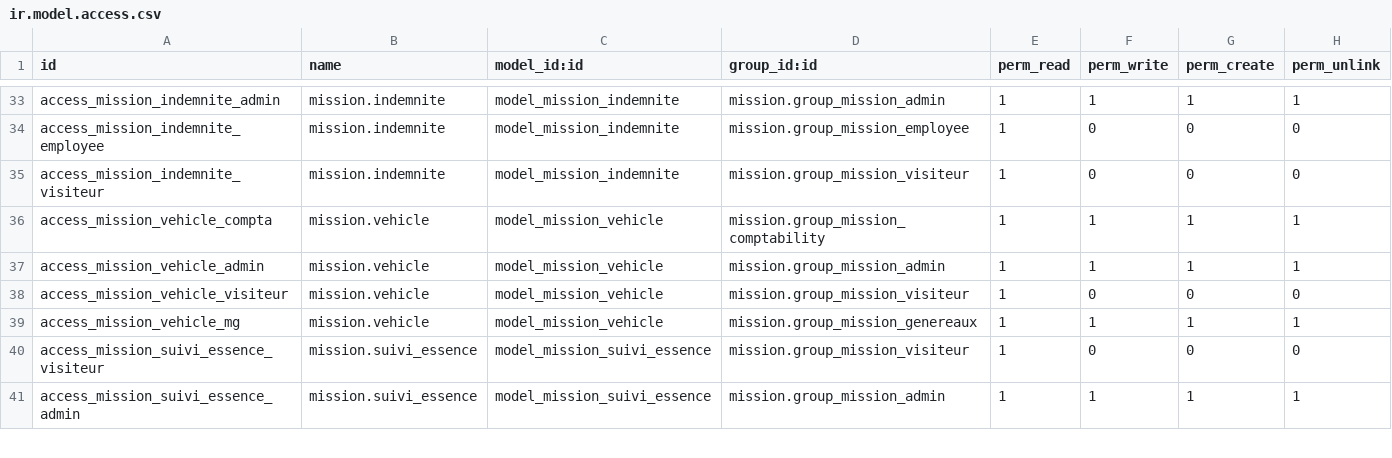
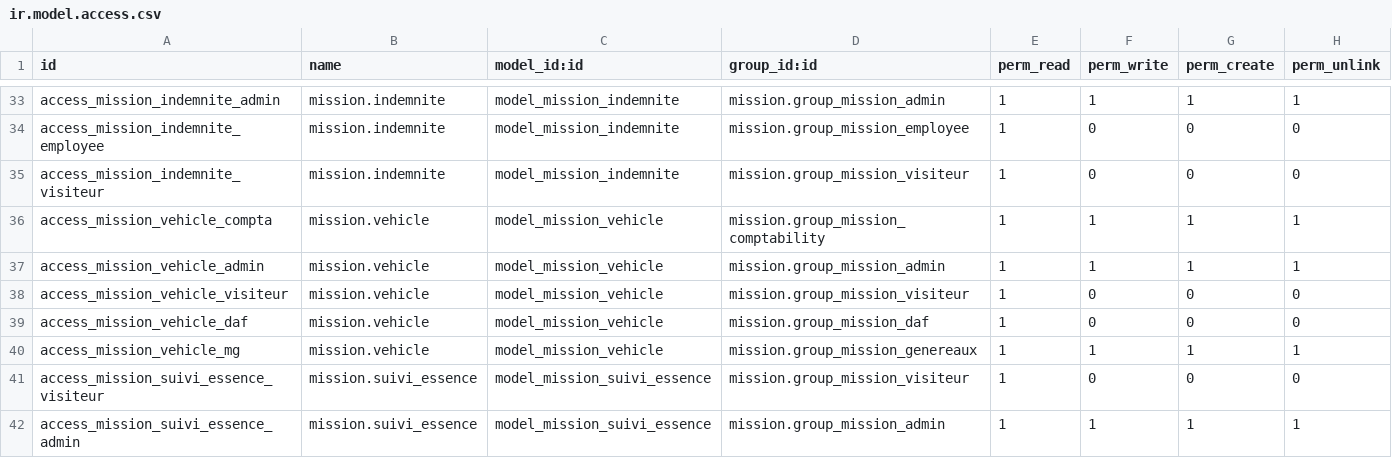
Before and after one commit to nbirame/mission, a CSV file: security/ir.model.access.csv, drawn as a sheet; only a part is shown, gaps mark what is left out.

Commit message:
optimisation code

```diff
--- a/security/ir.model.access.csv
+++ b/security/ir.model.access.csv
@@ -38,2 +38,3 @@ access_mission_vehicle_admin,mission.vehicle,model_mission_vehicle,mission.group
 access_mission_vehicle_visiteur,mission.vehicle,model_mission_vehicle,mission.group_mission_visiteur,1,0,0,0
+access_mission_vehicle_daf,mission.vehicle,model_mission_vehicle,mission.group_mission_daf,1,0,0,0
 access_mission_vehicle_mg,mission.vehicle,model_mission_vehicle,mission.group_mission_genereaux,1,1,1,1
```
